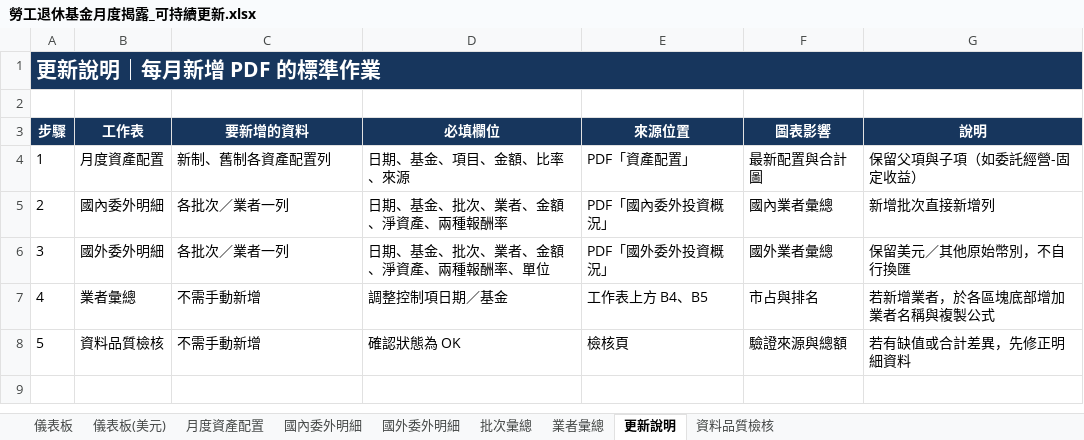
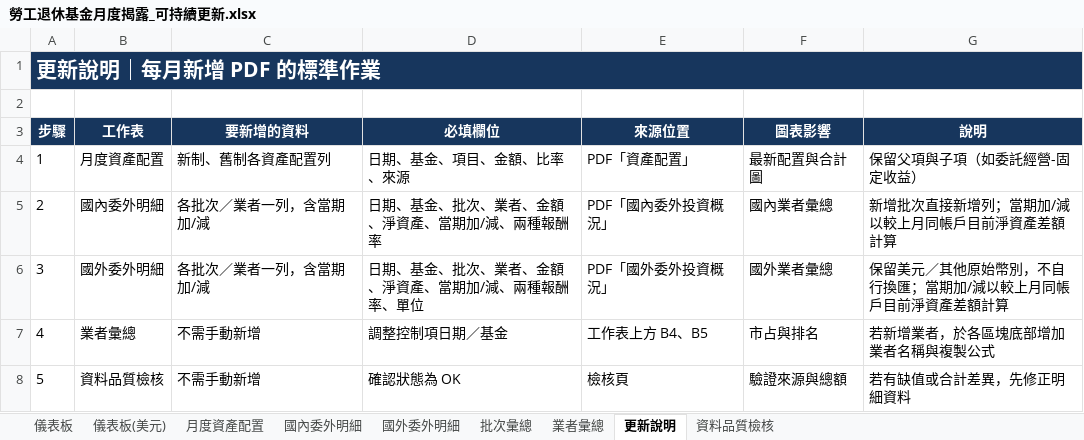
Before and after one commit to Jason-CW-Hsu/blf-dashboard, an Excel workbook: outputs/blf-monthly-disclosure/勞工退休基金月度揭露_可持續更新.xlsx, sheet 更新說明, drawn as a sheet; values as stored, in another font and other column widths than the file's, no borders; the diff names each change by its address in the sheet, - before the commit and + after, or states it on an @@ line.

```diff
--- a/outputs/blf-monthly-disclosure/勞工退休基金月度揭露_可持續更新.xlsx (sheet 更新說明)
+++ b/outputs/blf-monthly-disclosure/勞工退休基金月度揭露_可持續更新.xlsx (sheet 更新說明)
-C5:C6 (要新增的資料): 各批次／業者一列
+C5:C6 (要新增的資料): 各批次／業者一列，含當期加/減
-D5 (必填欄位): 日期、基金、批次、業者、金額、淨資產、兩種報酬率
+D5 (必填欄位): 日期、基金、批次、業者、金額、淨資產、當期加/減、兩種報酬率
-G5 (說明): 新增批次直接新增列
+G5 (說明): 新增批次直接新增列；當期加/減以較上月同帳戶目前淨資產差額計算
-D6 (必填欄位): 日期、基金、批次、業者、金額、淨資產、兩種報酬率、單位
+D6 (必填欄位): 日期、基金、批次、業者、金額、淨資產、當期加/減、兩種報酬率、單位
-G6 (說明): 保留美元／其他原始幣別，不自行換匯
+G6 (說明): 保留美元／其他原始幣別，不自行換匯；當期加/減以較上月同帳戶目前淨資產差額計算
```
Also changed, not shown: sheet 國外委外明細, sheet 國內委外明細, charts or pictures.
